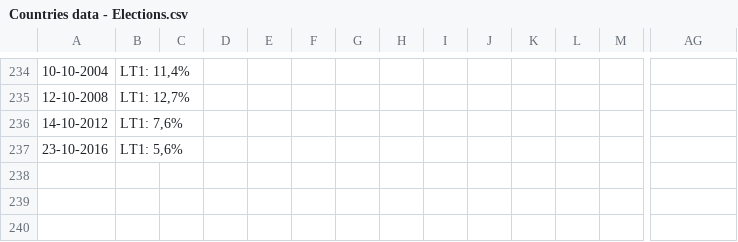
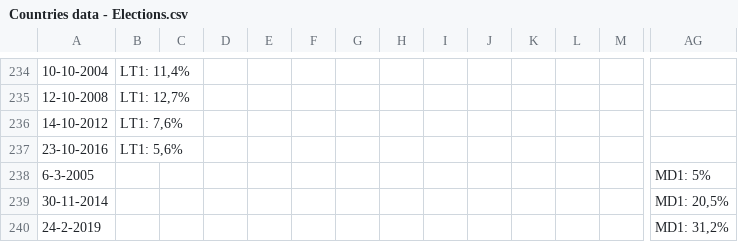
Before and after one commit to Sibruh/FarRightRise, a CSV file: Countries data - Elections.csv, drawn as a sheet; only a part is shown, gaps mark what is left out; rows hold the shown columns only; the diff names each change by its address in the sheet, - before the commit and + after, or states it on an @@ line.

Commit message:
readSheet update - keyframes worden nu gegenereerd

```diff
--- a/Countries data - Elections.csv
+++ b/Countries data - Elections.csv
+row 238: 6-3-2005 |  |  |  |  |  |  |  |  |  |  |  |  | MD1: 5%
+row 239: 30-11-2014 |  |  |  |  |  |  |  |  |  |  |  |  | MD1: 20,5%
+row 240: 24-2-2019 |  |  |  |  |  |  |  |  |  |  |  |  | MD1: 31,2%
```
Also changed, not shown: Countries data - Parties.csv, 1 other file.
